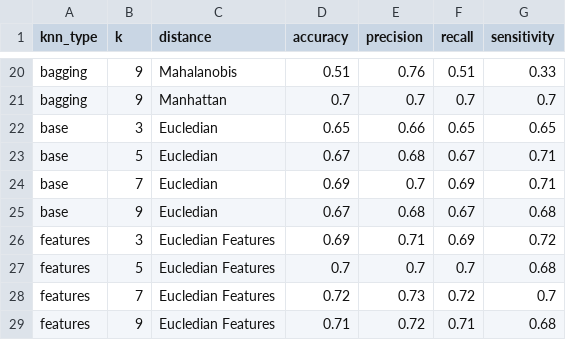
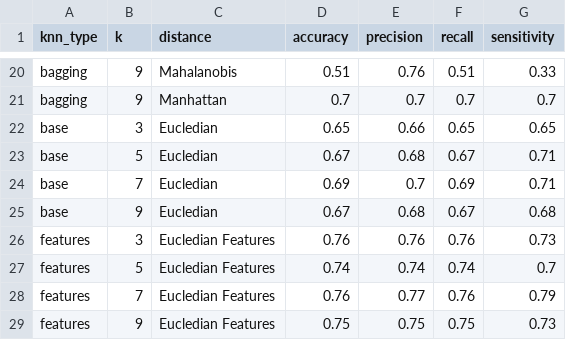
Before and after one commit to Alejandro-131004/supervised_learning, a CSV file: parameters_dataset_filtered_5.csv, drawn as a sheet; only a part is shown, gaps mark what is left out.

```diff
--- a/parameters_dataset_filtered_5.csv
+++ b/parameters_dataset_filtered_5.csv
@@ -25,5 +25,5 @@ base,7,Eucledian,0.69,0.7,0.69,0.71
 base,9,Eucledian,0.67,0.68,0.67,0.68
-features,3,Eucledian Features,0.69,0.71,0.69,0.72
-features,5,Eucledian Features,0.7,0.7,0.7,0.68
-features,7,Eucledian Features,0.72,0.73,0.72,0.7
-features,9,Eucledian Features,0.71,0.72,0.71,0.68
+features,3,Eucledian Features,0.76,0.76,0.76,0.73
+features,5,Eucledian Features,0.74,0.74,0.74,0.7
+features,7,Eucledian Features,0.76,0.77,0.76,0.79
+features,9,Eucledian Features,0.75,0.75,0.75,0.73
```
Also changed, not shown: parameters_dataset_filtered_1.csv, parameters_dataset_filtered_2.csv, 4 other files.
